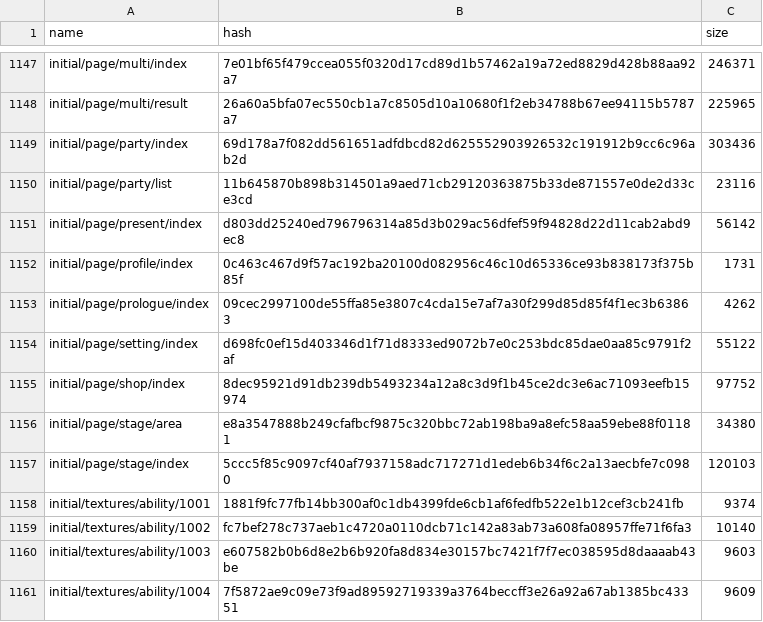
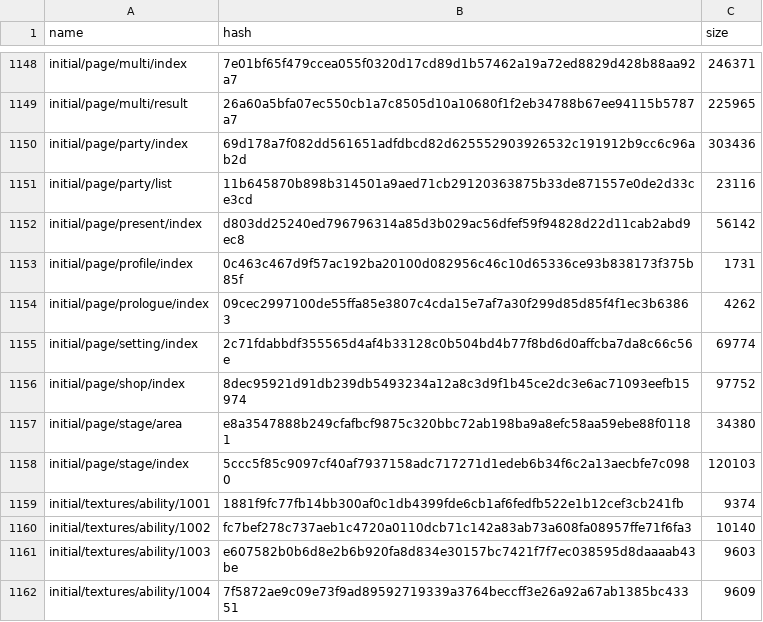
Before and after one commit to onederappli/SF_AB_Android, a CSV file: 100/AssetBundleList.csv, drawn as a sheet; only a part is shown, gaps mark what is left out; the diff covers the shown part only.

```diff
--- a/100/AssetBundleList.csv
+++ b/100/AssetBundleList.csv
@@ -1153,3 +1154,3 @@ initial/page/profile/index,0c463c467d9f57ac192ba20100d082956c46c10d65336ce93b838
 initial/page/prologue/index,09cec2997100de55ffa85e3807c4cda15e7af7a30f299d85d85f4f1ec3b63863,4262
-initial/page/setting/index,d698fc0ef15d403346d1f71d8333ed9072b7e0c253bdc85dae0aa85c9791f2af,55122
+initial/page/setting/index,2c71fdabbdf355565d4af4b33128c0b504bd4b77f8bd6d0affcba7da8c66c56e,69774
 initial/page/shop/index,8dec95921d91db239db5493234a12a8c3d9f1b45ce2dc3e6ac71093eefb15974,97752
```
Also changed, not shown: 1 added row and 8 edited cells elsewhere in this file, 11 other files.
